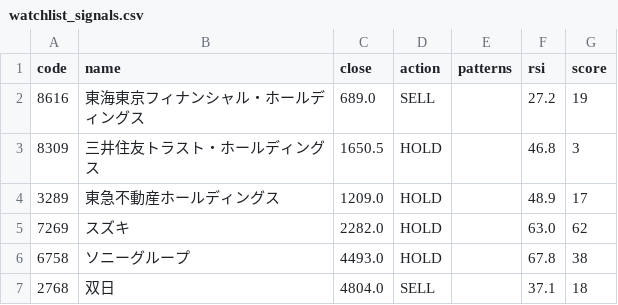
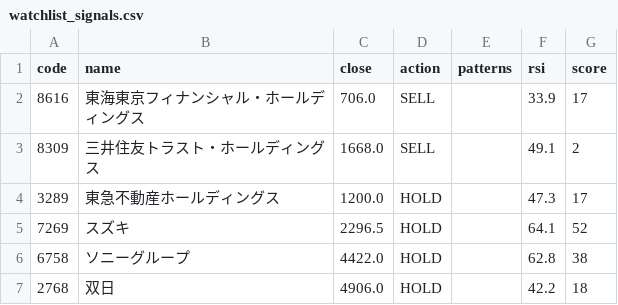
Before and after one commit to hkawkaw-ux/jp-stock-system, a CSV file: app/watchlist_signals.csv, drawn as a sheet.

```diff
--- a/app/watchlist_signals.csv
+++ b/app/watchlist_signals.csv
@@ -1,7 +1,7 @@
 code,name,close,action,patterns,rsi,score
-8616,東海東京フィナンシャル・ホールディングス,689.0,SELL,,27.2,19
-8309,三井住友トラスト・ホールディングス,1650.5,HOLD,,46.8,3
-3289,東急不動産ホールディングス,1209.0,HOLD,,48.9,17
-7269,スズキ,2282.0,HOLD,,63.0,62
-6758,ソニーグループ,4493.0,HOLD,,67.8,38
-2768,双日,4804.0,SELL,,37.1,18
+8616,東海東京フィナンシャル・ホールディングス,706.0,SELL,,33.9,17
+8309,三井住友トラスト・ホールディングス,1668.0,SELL,,49.1,2
+3289,東急不動産ホールディングス,1200.0,HOLD,,47.3,17
+7269,スズキ,2296.5,HOLD,,64.1,52
+6758,ソニーグループ,4422.0,HOLD,,62.8,38
+2768,双日,4906.0,HOLD,,42.2,18
```
Also changed, not shown: app/universe_snapshot.csv, 2 other files.
